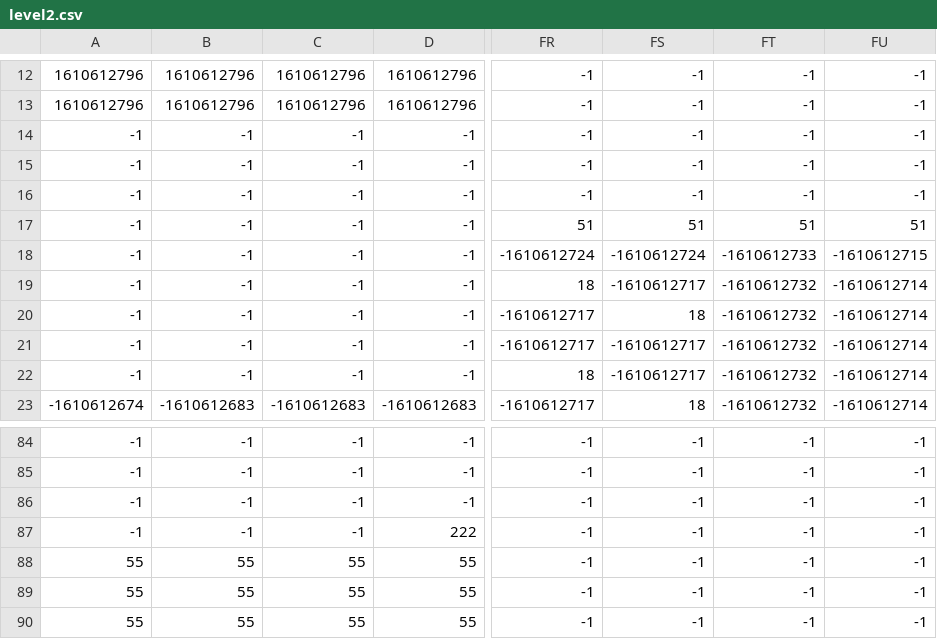
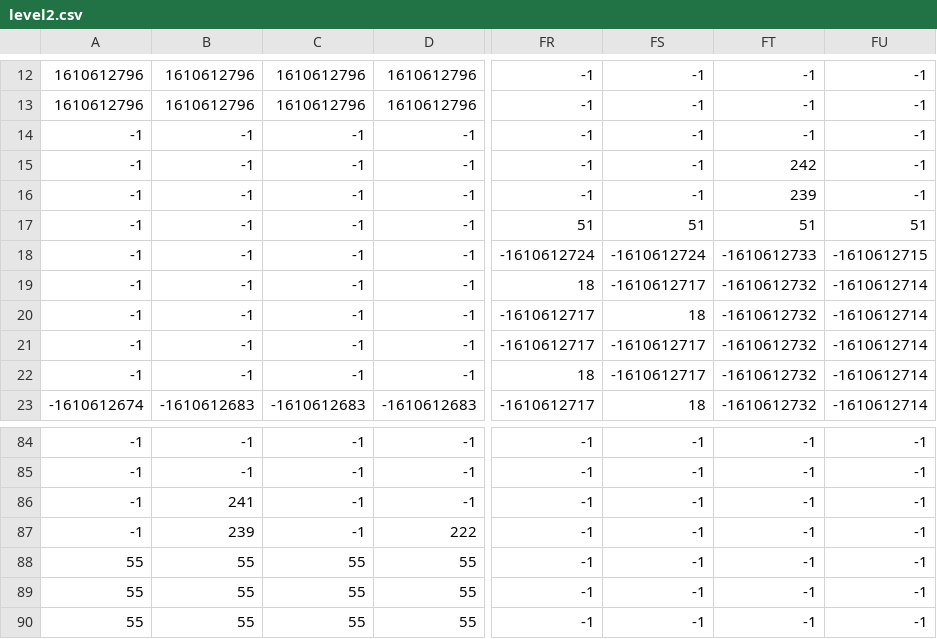
Before and after one commit to 8JIPT/Bug_Walking, a CSV file: Assets/Levels/level2/level2.csv, drawn as a sheet; only a part is shown, gaps mark what is left out; the diff names each change by its address in the sheet, - before the commit and + after, or states it on an @@ line.

```diff
--- a/Assets/Levels/level2/level2.csv
+++ b/Assets/Levels/level2/level2.csv
-FT15: -1
+FT15: 242
-FT16: -1
+FT16: 239
-B86: -1
+B86: 241
-B87: -1
+B87: 239
```
Also changed, not shown: Assets/Levels/level1/level1.csv, Assets/Levels/level3/level3.csv, 37 other files.
